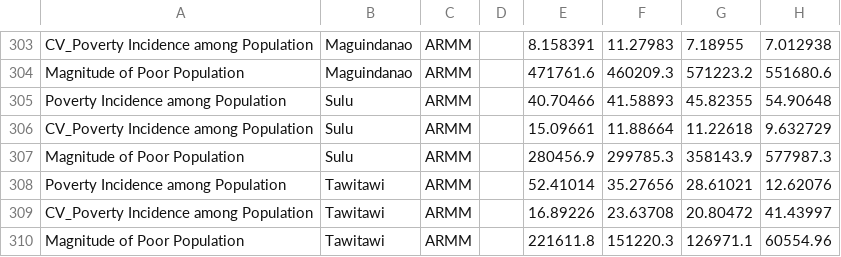
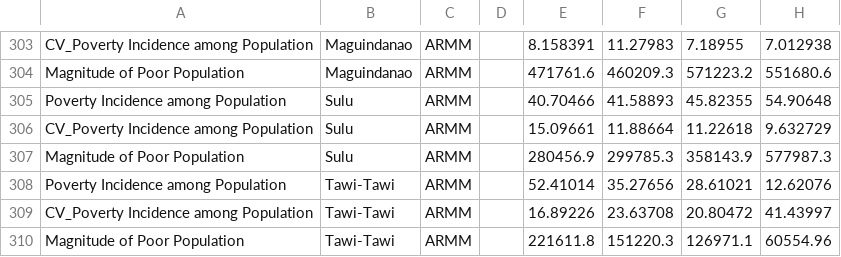
Before and after one commit to jetsalinas/insightph-data, a CSV file: poverty-incidence/poverty-incidence-per-region-psa.csv, drawn as a sheet; only a part is shown, gaps mark what is left out; the diff covers the shown part only.

```diff
--- a/poverty-incidence/poverty-incidence-per-region-psa.csv
+++ b/poverty-incidence/poverty-incidence-per-region-psa.csv
@@ -307,4 +307,4 @@ CV_Poverty Incidence among Population ,Sulu,ARMM,  ,15.09661,11.88664,11.22618,9
 Magnitude of Poor Population,Sulu,ARMM,  ,280456.9,299785.3,358143.9,577987.3
-Poverty Incidence among Population,Tawitawi,ARMM,  ,52.41014,35.27656,28.61021,12.62076
-CV_Poverty Incidence among Population ,Tawitawi,ARMM,  ,16.89226,23.63708,20.80472,41.43997
-Magnitude of Poor Population,Tawitawi,ARMM,  ,221611.8,151220.3,126971.1,60554.96
+Poverty Incidence among Population,Tawi-Tawi,ARMM,  ,52.41014,35.27656,28.61021,12.62076
+CV_Poverty Incidence among Population ,Tawi-Tawi,ARMM,  ,16.89226,23.63708,20.80472,41.43997
+Magnitude of Poor Population,Tawi-Tawi,ARMM,  ,221611.8,151220.3,126971.1,60554.96
```
Also changed, not shown: 18 edited cells elsewhere in this file, 1 other file.
